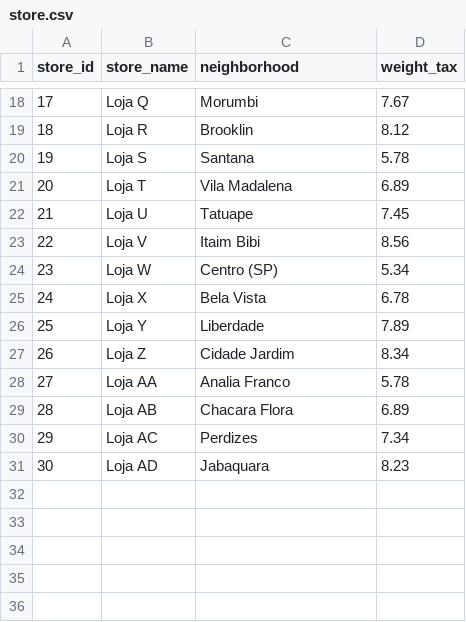
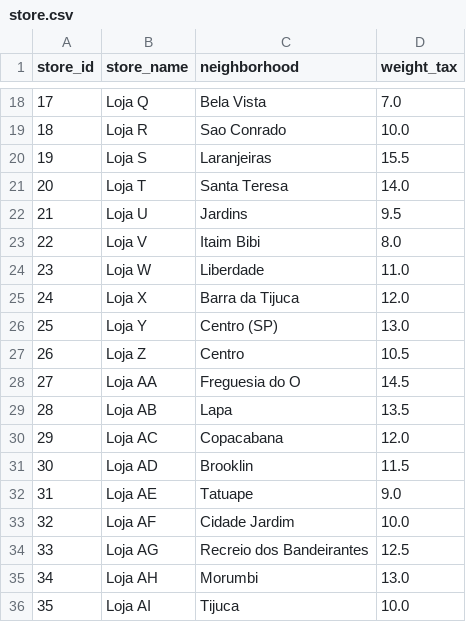
Before and after one commit to HannaRF/Scalable-Pipeline, a CSV file: fastdelivery/store.csv, drawn as a sheet; only a part is shown, gaps mark what is left out; the diff covers the shown part only.

Commit message:
adjusting stores neighborhoods

```diff
--- a/fastdelivery/store.csv
+++ b/fastdelivery/store.csv
@@ -18,14 +18,19 @@ store_id,store_name,neighborhood,weight_tax
-17,Loja Q,Morumbi,7.67
-18,Loja R,Brooklin,8.12
-19,Loja S,Santana,5.78
-20,Loja T,Vila Madalena,6.89
-21,Loja U,Tatuape,7.45
-22,Loja V,Itaim Bibi,8.56
-23,Loja W,Centro (SP),5.34
-24,Loja X,Bela Vista,6.78
-25,Loja Y,Liberdade,7.89
-26,Loja Z,Cidade Jardim,8.34
-27,Loja AA,Analia Franco,5.78
-28,Loja AB,Chacara Flora,6.89
-29,Loja AC,Perdizes,7.34
-30,Loja AD,Jabaquara,8.23
+17,Loja Q,Bela Vista,7.0
+18,Loja R,Sao Conrado,10.0
+19,Loja S,Laranjeiras,15.5
+20,Loja T,Santa Teresa,14.0
+21,Loja U,Jardins,9.5
+22,Loja V,Itaim Bibi,8.0
+23,Loja W,Liberdade,11.0
+24,Loja X,Barra da Tijuca,12.0
+25,Loja Y,Centro (SP),13.0
+26,Loja Z,Centro,10.5
+27,Loja AA,Freguesia do O,14.5
+28,Loja AB,Lapa,13.5
+29,Loja AC,Copacabana,12.0
+30,Loja AD,Brooklin,11.5
+31,Loja AE,Tatuape,9.0
+32,Loja AF,Cidade Jardim,10.0
+33,Loja AG,Recreio dos Bandeirantes,12.5
+34,Loja AH,Morumbi,13.0
+35,Loja AI,Tijuca,10.0
```
Also changed, not shown: 9 added rows and 32 edited cells elsewhere in this file, 1 other file.
